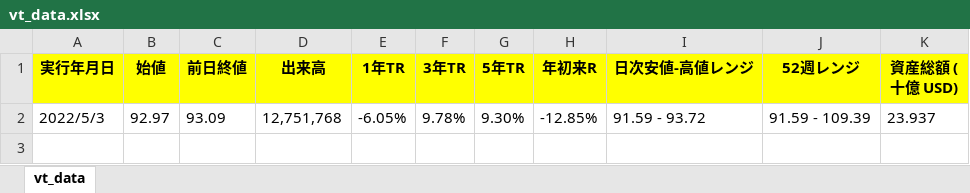
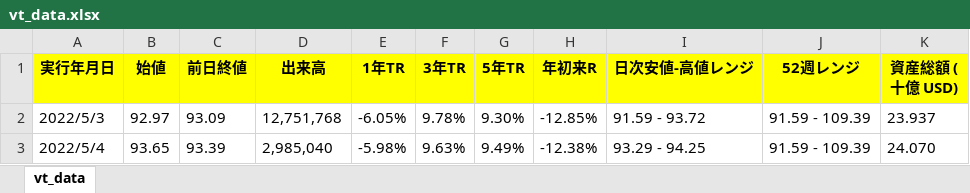
Before and after one commit to kassi0827/web_scraping, an Excel workbook: stock_price/vt/vt_data.xlsx, sheet vt_data, drawn as a sheet; values as stored, in another font and other column widths than the file's, no borders; the diff names each change by its address in the sheet, - before the commit and + after, or states it on an @@ line.

```diff
--- a/stock_price/vt/vt_data.xlsx (sheet vt_data)
+++ b/stock_price/vt/vt_data.xlsx (sheet vt_data)
+row 3: 2022/5/4 | 93.65 | 93.39 | 2,985,040 | -5.98% | 9.63% | 9.49% | -12.38% | 93.29 - 94.25 | 91.59 - 109.39 | 24.070
```
Also changed, not shown: 1 other file.
